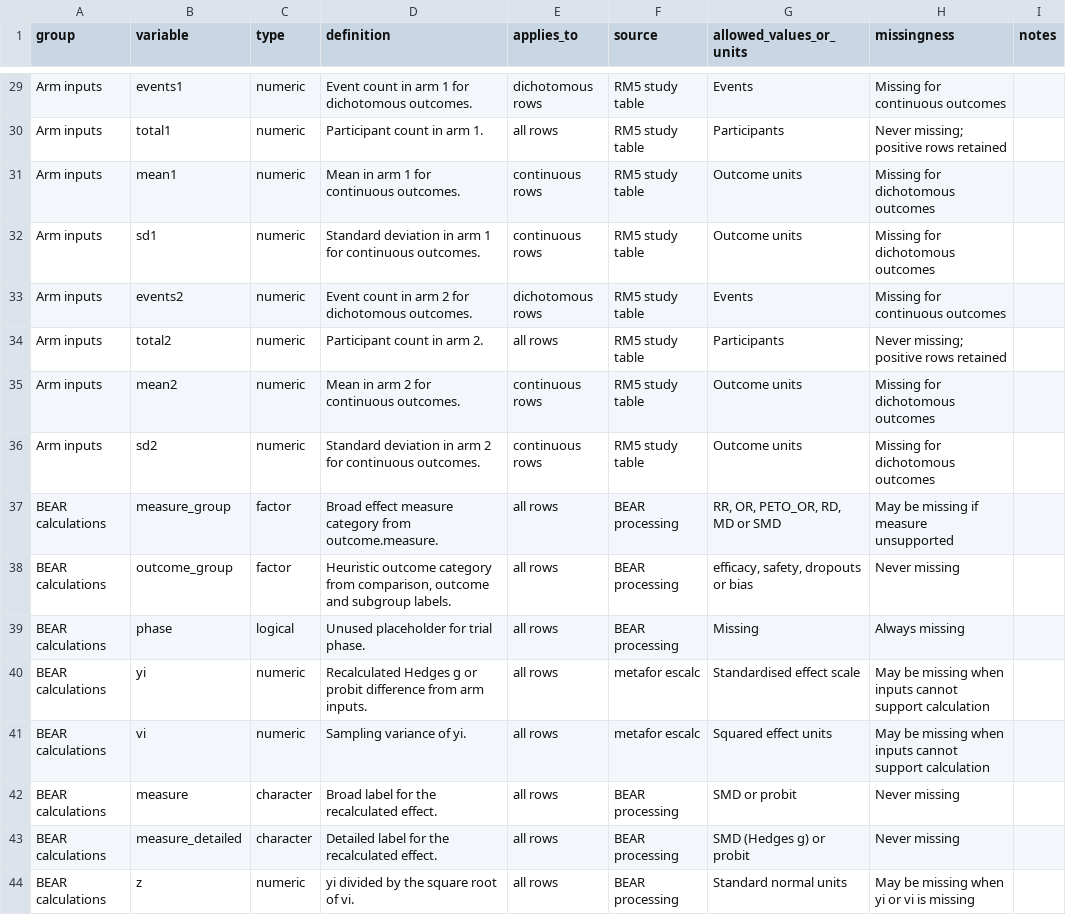
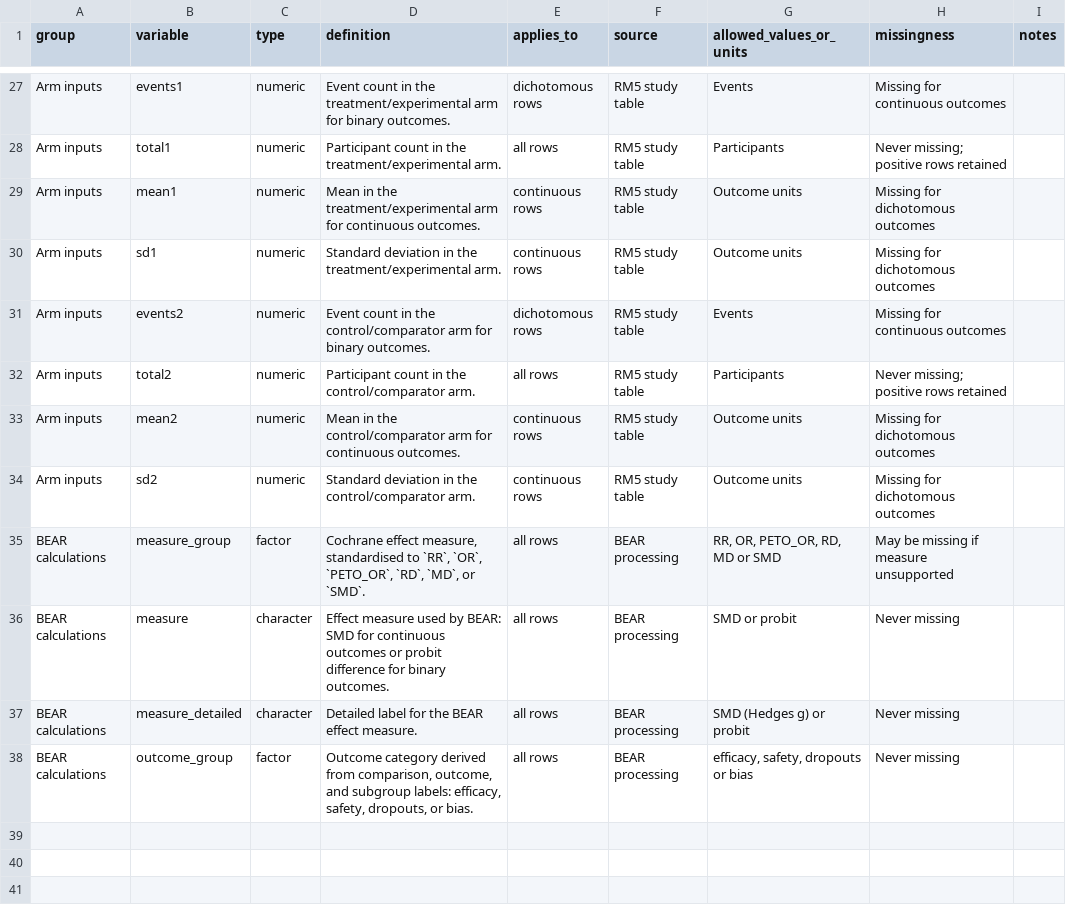
Before and after one commit to wwiecek/BEAR, a CSV file: doc/datasets/Cochrane_dictionary.csv, drawn as a sheet; only a part is shown, gaps mark what is left out; removed rows and columns are numbered as before the commit, all else as after; the diff covers the shown part only; the diff names each change by its address in the sheet, - before the commit and + after, or states it on an @@ line.

Commit message:
Cochrane edits

```diff
--- a/doc/datasets/Cochrane_dictionary.csv
+++ b/doc/datasets/Cochrane_dictionary.csv
-D27 (definition): …count in arm 1 for dichotomous outcomes.
+D27 (definition): …count in the treatment/experimental arm for binary outcomes.
-D28 (definition): Participant count in arm 1.
+D28 (definition): Participant count in the treatment/experimental arm.
-D29 (definition): Mean in arm 1 for continuous…
+D29 (definition): Mean in the treatment/experimental arm for continuous…
-D30 (definition): …deviation in arm 1 for continuous outcomes.
+D30 (definition): …deviation in the treatment/experimental arm.
-D31 (definition): …count in arm 2 for dichotomous outcomes.
+D31 (definition): …count in the control/comparator arm for binary outcomes.
-D32 (definition): Participant count in arm 2.
+D32 (definition): Participant count in the control/comparator arm.
-D33 (definition): Mean in arm 2 for continuous…
+D33 (definition): Mean in the control/comparator arm for continuous…
-D34 (definition): …deviation in arm 2 for continuous outcomes.
+D34 (definition): …deviation in the control/comparator arm.
-D35 (definition): Broad effect measure category from outcome.measure.
+D35 (definition): Cochrane effect measure, standardised to `RR`, `OR`, `PETO_OR`, `RD`, `MD`, or `SMD`.
-row 38: BEAR calculations | outcome_group | factor | Heuristic outcome category from comparison, outcome and subgroup labels. | all rows | BEAR processing | efficacy, safety, dropouts or bias | Never missing
-row 39: BEAR calculations | phase | logical | Unused placeholder for trial phase. | all rows | BEAR processing | Missing | Always missing
-row 40: BEAR calculations | yi | numeric | Recalculated Hedges g or probit difference from arm inputs. | all rows | metafor escalc | Standardised effect scale | May be missing when inputs cannot support calculation
-row 41: BEAR calculations | vi | numeric | Sampling variance of yi. | all rows | metafor escalc | Squared effect units | May be missing when inputs cannot support calculation
-D36 (definition): Broad label for the recalculated effect.
+D36 (definition): Effect measure used by BEAR: SMD for continuous outcomes or probit difference for binary outcomes.
-D37 (definition): Detailed label for the recalculated effect.
+D37 (definition): Detailed label for the BEAR effect measure.
-row 44: BEAR calculations | z | numeric | yi divided by the square root of vi. | all rows | BEAR processing | Standard normal units | May be missing when yi or vi is missing
+row 38: BEAR calculations | outcome_group | factor | Outcome category derived from comparison, outcome, and subgroup labels: efficacy, safety, dropouts, or bias. | all rows | BEAR processing | efficacy, safety, dropouts or bias | Never missing
```
Also changed, not shown: 2 removed rows and 23 edited cells elsewhere in this file, site/dataset_downloads.csv, 4 other files.
